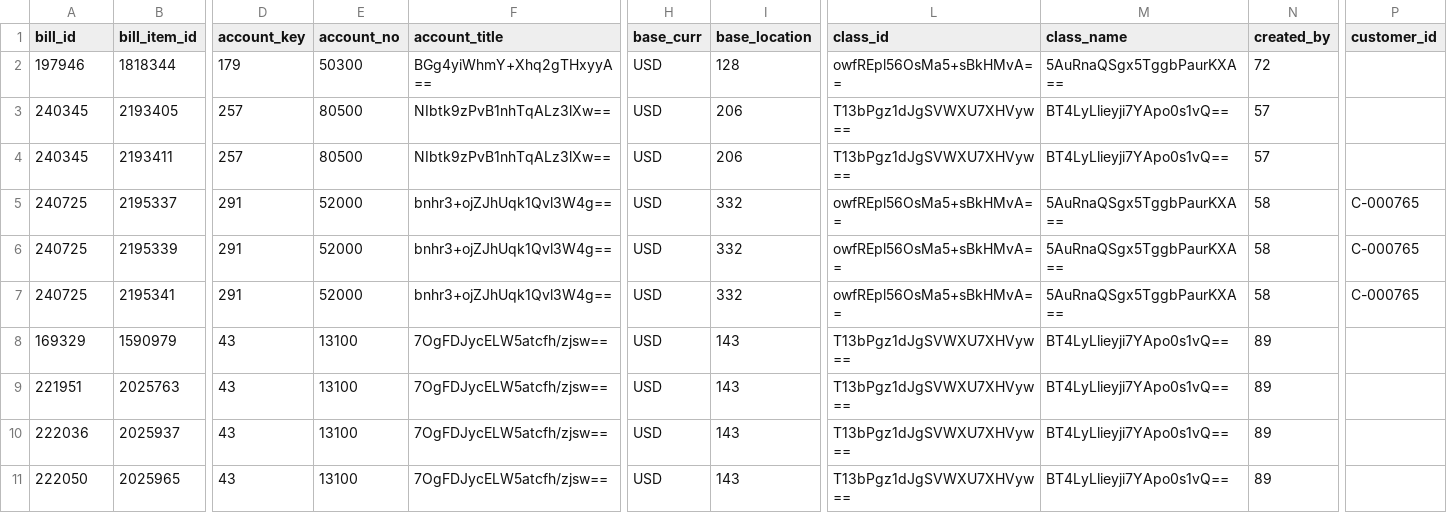
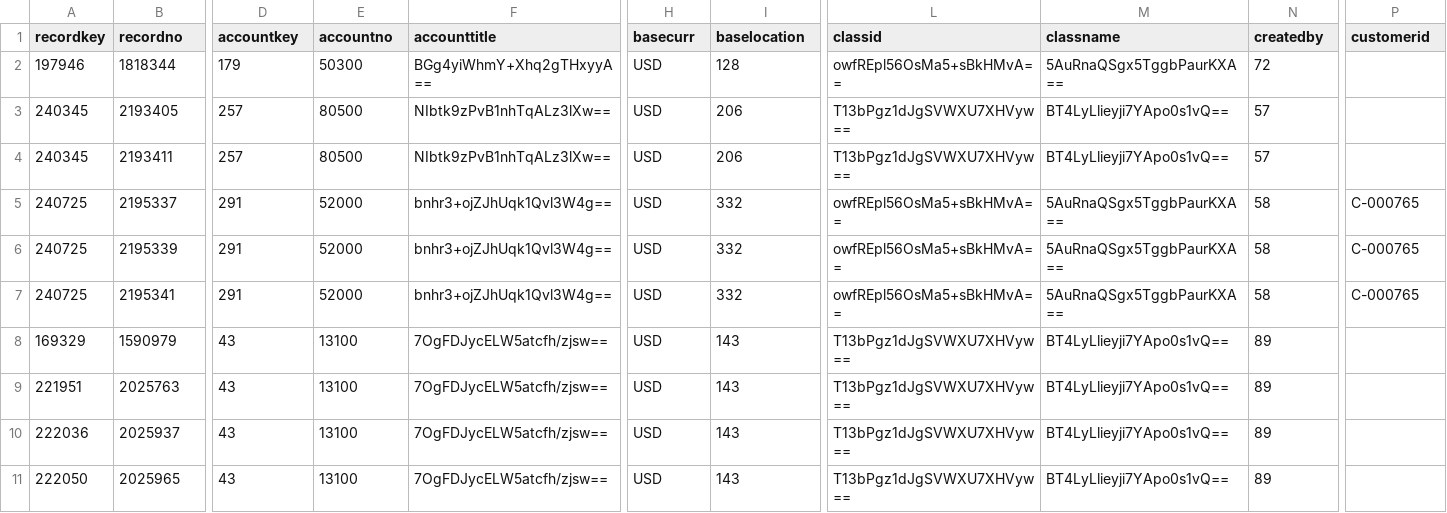
Before and after one commit to fivetran/dbt_sage_intacct_source, a CSV file: integration_tests/seeds/sage_intacct__ap_bill_item.csv, drawn as a sheet; only a part is shown, gaps mark what is left out; the diff covers the shown part only; the diff names each change by its address in the sheet, - before the commit and + after, or states it on an @@ line.

```diff
--- a/integration_tests/seeds/sage_intacct__ap_bill_item.csv
+++ b/integration_tests/seeds/sage_intacct__ap_bill_item.csv
-A1: bill_id
+A1: recordkey
-B1: bill_item_id
+B1: recordno
-D1: account_key
+D1: accountkey
-E1: account_no
+E1: accountno
-F1: account_title
+F1: accounttitle
-H1: base_curr
+H1: basecurr
-I1: base_location
+I1: baselocation
-L1: class_id
+L1: classid
-M1: class_name
+M1: classname
-N1: created_by
+N1: createdby
-P1: customer_id
+P1: customerid
```
Also changed, not shown: 21 edited cells elsewhere in this file, integration_tests/seeds/sage_intacct__ar_invoice.csv, integration_tests/seeds/sage_intacct__gl_account.csv, 6 other files.
